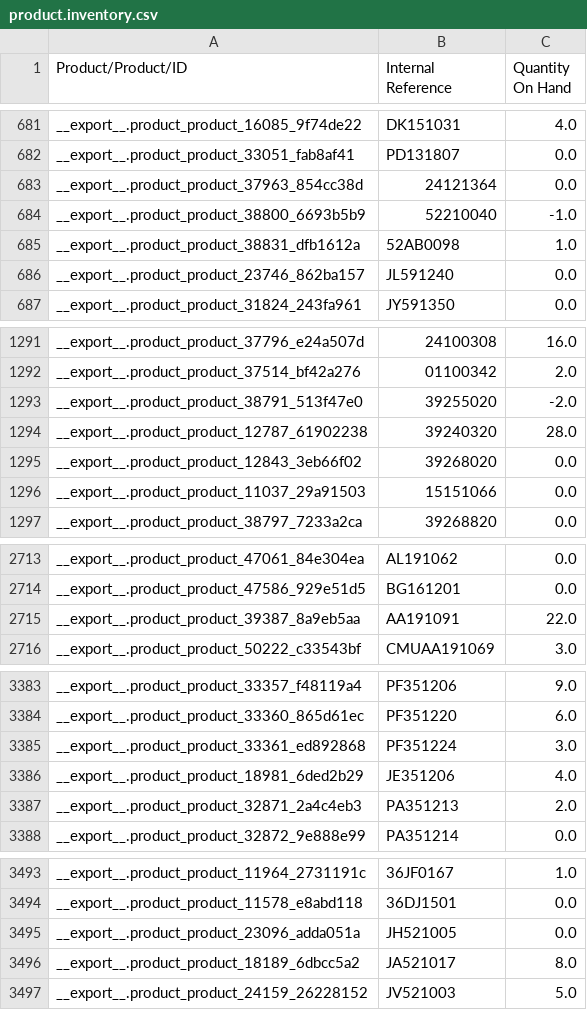
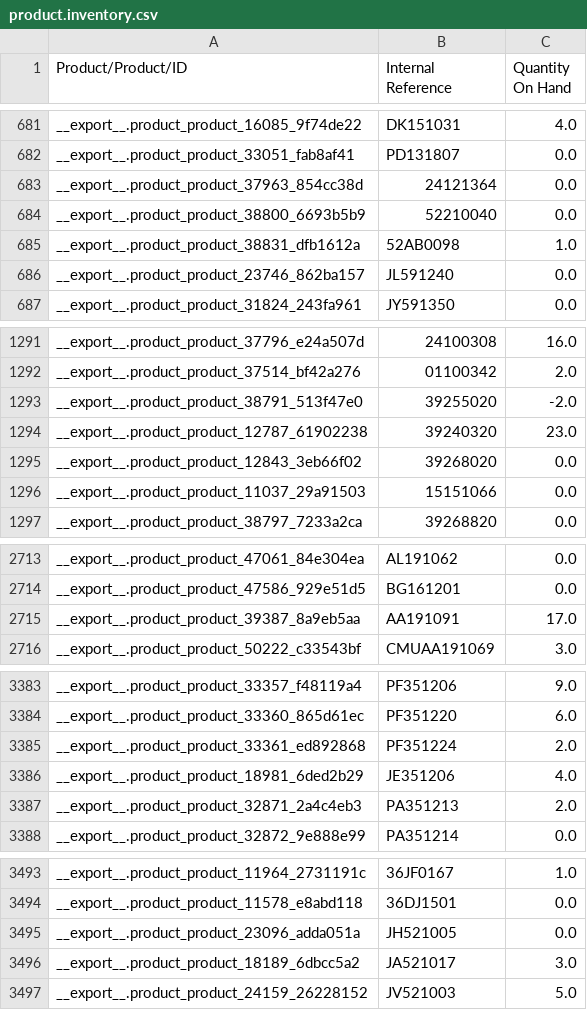
Before and after one commit to YohanAvishke/multi-bajaj-mgt, a CSV file: data/inventory/product.inventory.csv, drawn as a sheet; only a part is shown, gaps mark what is left out; the diff covers the shown part only.

```diff
--- a/data/inventory/product.inventory.csv
+++ b/data/inventory/product.inventory.csv
@@ -683,3 +683,3 @@
 "__export__.product_product_37963_854cc38d","24121364","0.0"
-"__export__.product_product_38800_6693b5b9","52210040","-1.0"
+"__export__.product_product_38800_6693b5b9","52210040","0.0"
 "__export__.product_product_38831_dfb1612a","52AB0098","1.0"
@@ -1293,3 +1293,3 @@
 "__export__.product_product_38791_513f47e0","39255020","-2.0"
-"__export__.product_product_12787_61902238","39240320","28.0"
+"__export__.product_product_12787_61902238","39240320","23.0"
 "__export__.product_product_12843_3eb66f02","39268020","0.0"
@@ -2714,3 +2714,3 @@
 "__export__.product_product_47586_929e51d5","BG161201","0.0"
-"__export__.product_product_39387_8a9eb5aa","AA191091","22.0"
+"__export__.product_product_39387_8a9eb5aa","AA191091","17.0"
 "__export__.product_product_50222_c33543bf","CMUAA191069","3.0"
@@ -3384,3 +3384,3 @@
 "__export__.product_product_33360_865d61ec","PF351220","6.0"
-"__export__.product_product_33361_ed892868","PF351224","3.0"
+"__export__.product_product_33361_ed892868","PF351224","2.0"
 "__export__.product_product_18981_6ded2b29","JE351206","4.0"
@@ -3495,3 +3495,3 @@
 "__export__.product_product_23096_adda051a","JH521005","0.0"
-"__export__.product_product_18189_6dbcc5a2","JA521017","8.0"
+"__export__.product_product_18189_6dbcc5a2","JA521017","3.0"
 "__export__.product_product_24159_26228152","JV521003","5.0"
```
Also changed, not shown: 6 edited cells elsewhere in this file, 5 other files.
